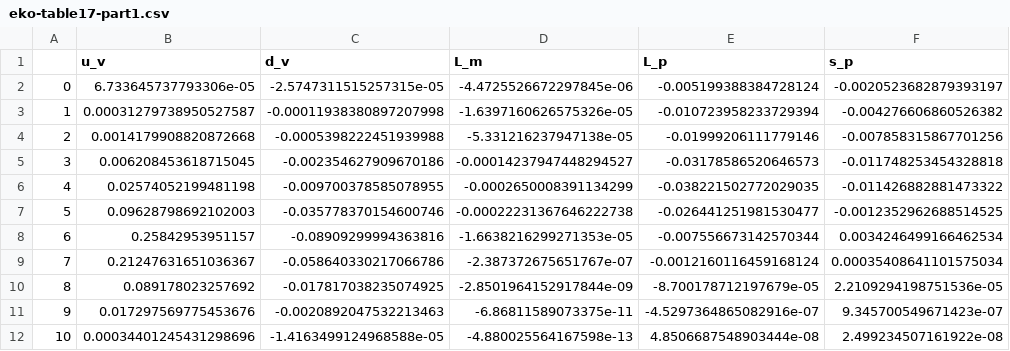
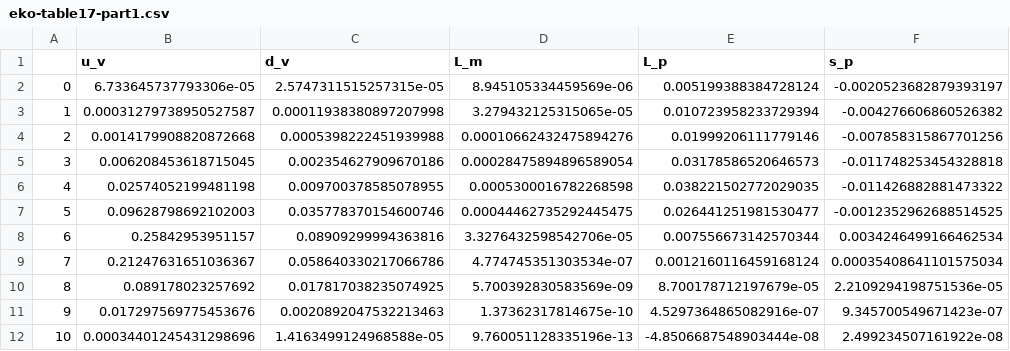
Before and after one commit to NNPDF/benchmark_pol_timelike_evol, a CSV file: results/eko-table17-part1.csv, drawn as a sheet; only a part is shown; the diff names each change by its address in the sheet, - before the commit and + after, or states it on an @@ line.

```diff
--- a/results/eko-table17-part1.csv
+++ b/results/eko-table17-part1.csv
-C2 (d_v): -2.5747311515257315e-05
+C2 (d_v): 2.5747311515257315e-05
-D2 (L_m): -4.4725526672297845e-06
+D2 (L_m): 8.945105334459569e-06
-E2 (L_p): -0.005199388384728124
+E2 (L_p): 0.005199388384728124
-C3 (d_v): -0.00011938380897207998
+C3 (d_v): 0.00011938380897207998
-D3 (L_m): -1.6397160626575326e-05
+D3 (L_m): 3.279432125315065e-05
-E3 (L_p): -0.010723958233729394
+E3 (L_p): 0.010723958233729394
-C4 (d_v): -0.0005398222451939988
+C4 (d_v): 0.0005398222451939988
-D4 (L_m): -5.331216237947138e-05
+D4 (L_m): 0.00010662432475894276
-E4 (L_p): -0.01999206111779146
+E4 (L_p): 0.01999206111779146
-C5 (d_v): -0.002354627909670186
+C5 (d_v): 0.002354627909670186
-D5 (L_m): -0.00014237947448294527
+D5 (L_m): 0.00028475894896589054
-E5 (L_p): -0.03178586520646573
+E5 (L_p): 0.03178586520646573
-C6 (d_v): -0.009700378585078955
+C6 (d_v): 0.009700378585078955
-D6 (L_m): -0.0002650008391134299
+D6 (L_m): 0.0005300016782268598
-E6 (L_p): -0.038221502772029035
+E6 (L_p): 0.038221502772029035
-C7 (d_v): -0.035778370154600746
+C7 (d_v): 0.035778370154600746
-D7 (L_m): -0.00022231367646222738
+D7 (L_m): 0.00044462735292445475
-E7 (L_p): -0.026441251981530477
+E7 (L_p): 0.026441251981530477
-C8 (d_v): -0.08909299994363816
+C8 (d_v): 0.08909299994363816
-D8 (L_m): -1.6638216299271353e-05
+D8 (L_m): 3.3276432598542706e-05
-E8 (L_p): -0.007556673142570344
+E8 (L_p): 0.007556673142570344
-C9 (d_v): -0.058640330217066786
+C9 (d_v): 0.058640330217066786
-D9 (L_m): -2.387372675651767e-07
+D9 (L_m): 4.774745351303534e-07
-E9 (L_p): -0.0012160116459168124
+E9 (L_p): 0.0012160116459168124
-C10 (d_v): -0.017817038235074925
+C10 (d_v): 0.017817038235074925
-D10 (L_m): -2.8501964152917844e-09
+D10 (L_m): 5.700392830583569e-09
-E10 (L_p): -8.700178712197679e-05
+E10 (L_p): 8.700178712197679e-05
-C11 (d_v): -0.0020892047532213463
+C11 (d_v): 0.0020892047532213463
-D11 (L_m): -6.86811589073375e-11
+D11 (L_m): 1.37362317814675e-10
-E11 (L_p): -4.5297364865082916e-07
+E11 (L_p): 4.5297364865082916e-07
-C12 (d_v): -1.4163499124968588e-05
+C12 (d_v): 1.4163499124968588e-05
-D12 (L_m): -4.880025564167598e-13
+D12 (L_m): 9.760051128335196e-13
-E12 (L_p): 4.8506687548903444e-08
+E12 (L_p): -4.8506687548903444e-08
```
Also changed, not shown: results/eko-table17-part2.csv, results/eko-table17-part3.csv, 10 other files.
